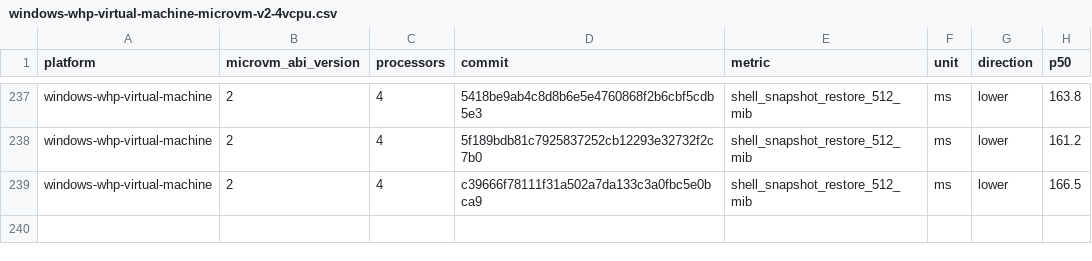
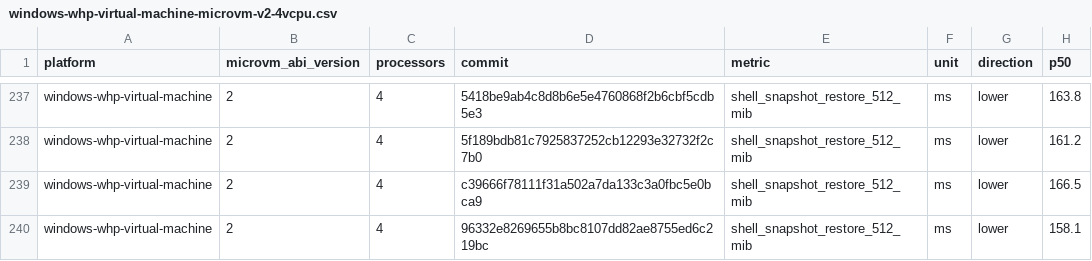
Before and after one commit to 56steve/nvx, a CSV file: data/windows-whp-virtual-machine-microvm-v2-4vcpu.csv, drawn as a sheet; only a part is shown, gaps mark what is left out; the diff names each change by its address in the sheet, - before the commit and + after, or states it on an @@ line.

```diff
--- a/data/windows-whp-virtual-machine-microvm-v2-4vcpu.csv
+++ b/data/windows-whp-virtual-machine-microvm-v2-4vcpu.csv
+row 240: windows-whp-virtual-machine | 2 | 4 | 96332e8269655b8bc8107dd82ae8755ed6c219bc | shell_snapshot_restore_512_mib | ms | lower | 158.1
```
Also changed, not shown: data/linux-kvm-virtual-machine-microvm-v2-1vcpu.csv, data/linux-mshv-virtual-machine-microvm-v2-1vcpu.csv, 9 other files.
